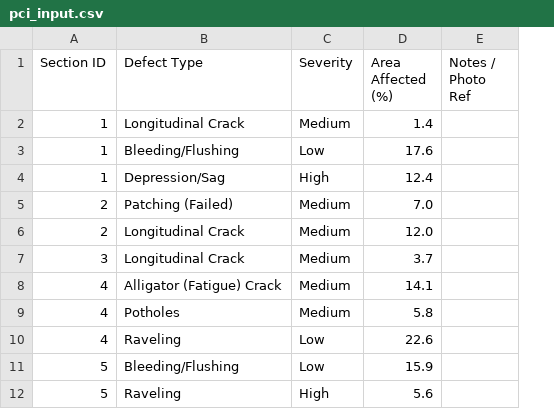
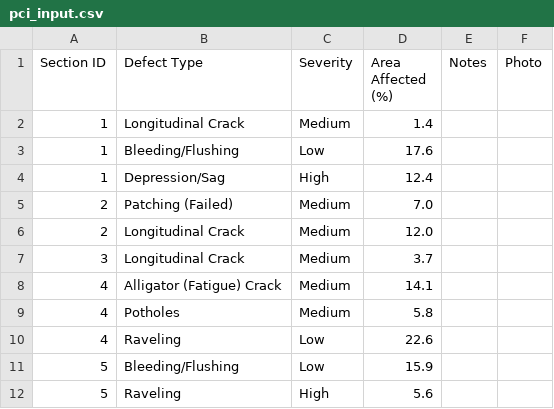
Before and after one commit to NabilaAlia10/pavement-tool, a CSV file: sample_data/pci_input.csv, drawn as a sheet; only a part is shown; removed rows and columns are numbered as before the commit, all else as after; the diff names each change by its address in the sheet, - before the commit and + after, or states it on an @@ line.

Commit message:
Update pci_input.csv to include Notes and Photo columns

```diff
--- a/sample_data/pci_input.csv
+++ b/sample_data/pci_input.csv
-column E (Notes / Photo Ref), empty
+column E (Notes), empty
+column F (Photo), empty
```
